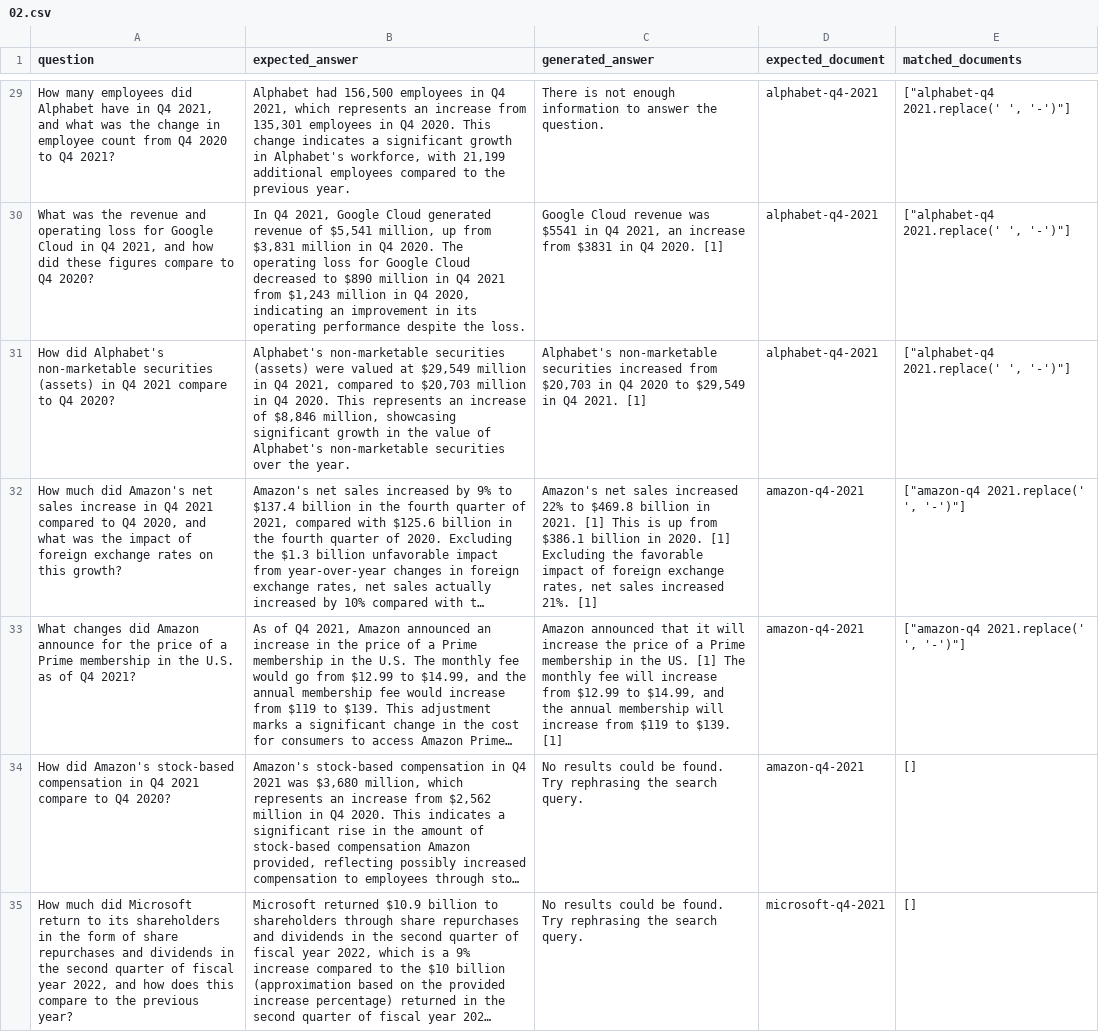
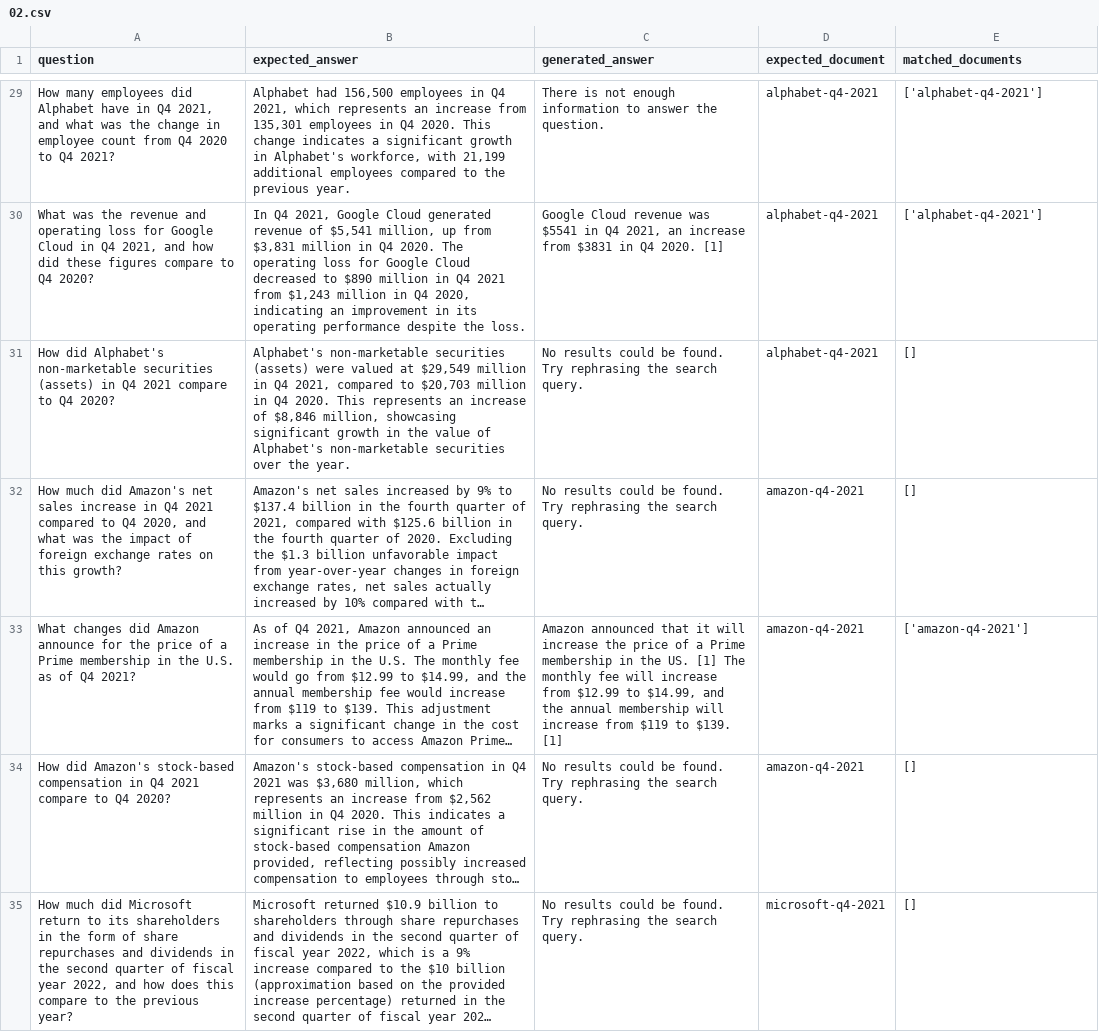
Before and after one commit to arunpshankar/VAIS-RAG-Patterns, a CSV file: data/eval/02.csv, drawn as a sheet; only a part is shown, gaps mark what is left out; long unchanged cells end in …; the diff covers the shown part only; the diff names each change by its address in the sheet, - before the commit and + after, or states it on an @@ line.

```diff
--- a/data/eval/02.csv
+++ b/data/eval/02.csv
-E29:E30 (matched_documents): ["alphabet-q4 2021.replace(' ', '-')"]
+E29:E30 (matched_documents): ['alphabet-q4-2021']
-C31 (generated_answer): Alphabet's non-marketable securities increased from $20,703 in Q4 2020 to $29,549 in Q4 2021. [1]
+C31 (generated_answer): No results could be found. Try rephrasing the search query.
-E31 (matched_documents): ["alphabet-q4 2021.replace(' ', '-')"]
+E31 (matched_documents): []
-C32 (generated_answer): Amazon's net sales increased 22% to $469.8 billion in 2021. [1] This is up from $386.1 billion in 2020. [1] Excluding the favorable impact of foreign exchange rates, net sales increased 21%. [1]
+C32 (generated_answer): No results could be found. Try rephrasing the search query.
-E32 (matched_documents): ["amazon-q4 2021.replace(' ', '-')"]
+E32 (matched_documents): []
-E33 (matched_documents): ["amazon-q4 2021.replace(' ', '-')"]
+E33 (matched_documents): ['amazon-q4-2021']
```
Also changed, not shown: 78 edited cells elsewhere in this file, 2 other files.
